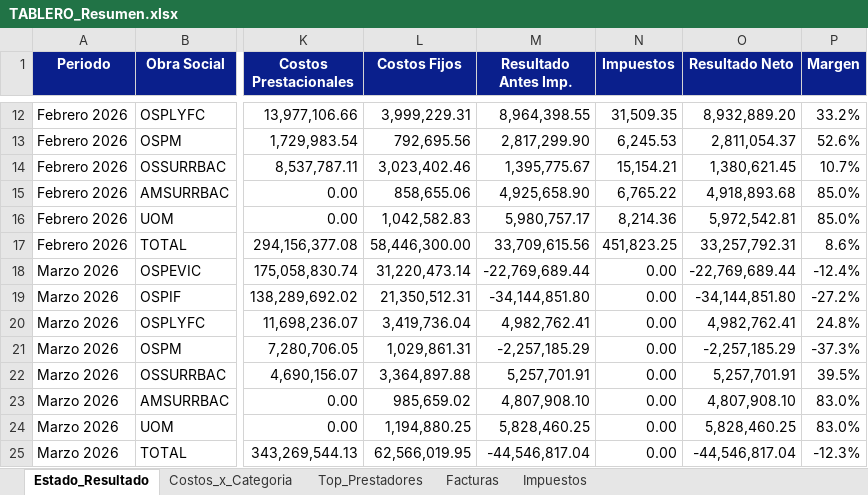
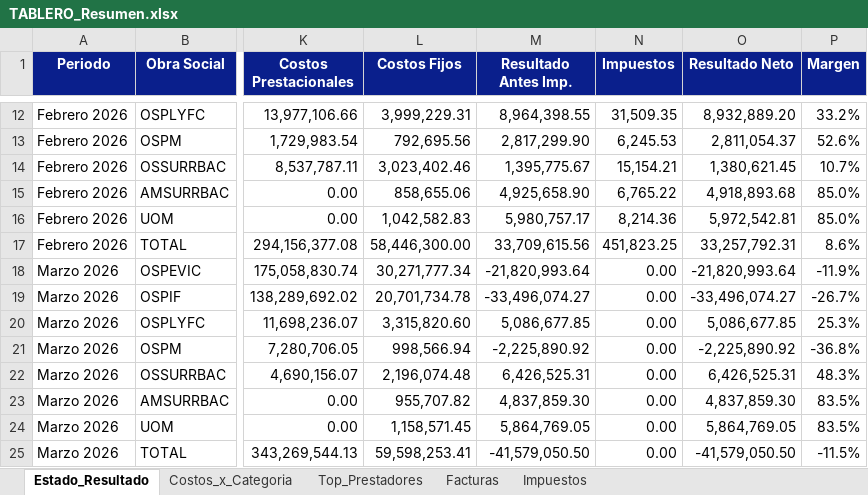
Before and after one commit to francolunaklick-web/GRIFFTABLEROS, an Excel workbook: estado_resultado/TABLERO_Resumen.xlsx, sheet Estado_Resultado, drawn as a sheet; only a part is shown, gaps mark what is left out; values as stored, in another font and other column widths than the file's, no borders; the diff covers the shown part only; the diff names each change by its address in the sheet, - before the commit and + after, or states it on an @@ line.

Commit message:
actualizar planillas y costos fijos

```diff
--- a/estado_resultado/TABLERO_Resumen.xlsx (sheet Estado_Resultado)
+++ b/estado_resultado/TABLERO_Resumen.xlsx (sheet Estado_Resultado)
-L18 (Costos Fijos): 31,220,473.14
+L18 (Costos Fijos): 30,271,777.34
-M18 (Resultado Antes Imp.): -22,769,689.44
+M18 (Resultado Antes Imp.): -21,820,993.64
-O18 (Resultado Neto): -22,769,689.44
+O18 (Resultado Neto): -21,820,993.64
-P18 (Margen): -12.4%
+P18 (Margen): -11.9%
-L19 (Costos Fijos): 21,350,512.31
+L19 (Costos Fijos): 20,701,734.78
-M19 (Resultado Antes Imp.): -34,144,851.80
+M19 (Resultado Antes Imp.): -33,496,074.27
-O19 (Resultado Neto): -34,144,851.80
+O19 (Resultado Neto): -33,496,074.27
-P19 (Margen): -27.2%
+P19 (Margen): -26.7%
-L20 (Costos Fijos): 3,419,736.04
+L20 (Costos Fijos): 3,315,820.60
-M20 (Resultado Antes Imp.): 4,982,762.41
+M20 (Resultado Antes Imp.): 5,086,677.85
-O20 (Resultado Neto): 4,982,762.41
+O20 (Resultado Neto): 5,086,677.85
-P20 (Margen): 24.8%
+P20 (Margen): 25.3%
-L21 (Costos Fijos): 1,029,861.31
+L21 (Costos Fijos): 998,566.94
-M21 (Resultado Antes Imp.): -2,257,185.29
+M21 (Resultado Antes Imp.): -2,225,890.92
-O21 (Resultado Neto): -2,257,185.29
+O21 (Resultado Neto): -2,225,890.92
-P21 (Margen): -37.3%
+P21 (Margen): -36.8%
-L22 (Costos Fijos): 3,364,897.88
+L22 (Costos Fijos): 2,196,074.48
-M22 (Resultado Antes Imp.): 5,257,701.91
+M22 (Resultado Antes Imp.): 6,426,525.31
-O22 (Resultado Neto): 5,257,701.91
+O22 (Resultado Neto): 6,426,525.31
-P22 (Margen): 39.5%
+P22 (Margen): 48.3%
-L23 (Costos Fijos): 985,659.02
+L23 (Costos Fijos): 955,707.82
-M23 (Resultado Antes Imp.): 4,807,908.10
+M23 (Resultado Antes Imp.): 4,837,859.30
-O23 (Resultado Neto): 4,807,908.10
+O23 (Resultado Neto): 4,837,859.30
-P23:P24 (Margen): 83.0%
+P23:P24 (Margen): 83.5%
-L24 (Costos Fijos): 1,194,880.25
+L24 (Costos Fijos): 1,158,571.45
-M24 (Resultado Antes Imp.): 5,828,460.25
+M24 (Resultado Antes Imp.): 5,864,769.05
-O24 (Resultado Neto): 5,828,460.25
+O24 (Resultado Neto): 5,864,769.05
-L25 (Costos Fijos): 62,566,019.95
+L25 (Costos Fijos): 59,598,253.41
-M25 (Resultado Antes Imp.): -44,546,817.04
+M25 (Resultado Antes Imp.): -41,579,050.50
-O25 (Resultado Neto): -44,546,817.04
+O25 (Resultado Neto): -41,579,050.50
-P25 (Margen): -12.3%
+P25 (Margen): -11.5%
```
Also changed, not shown: 70 edited cells elsewhere in this sheet, sheet Facturas, sheet Top_Prestadores, sheet Costos_x_Categoria, cuentas_a_pagar/TABLERO_Resumen.xlsx, flujo_bancario/TABLERO_Resumen.xlsx, 12 other files.
